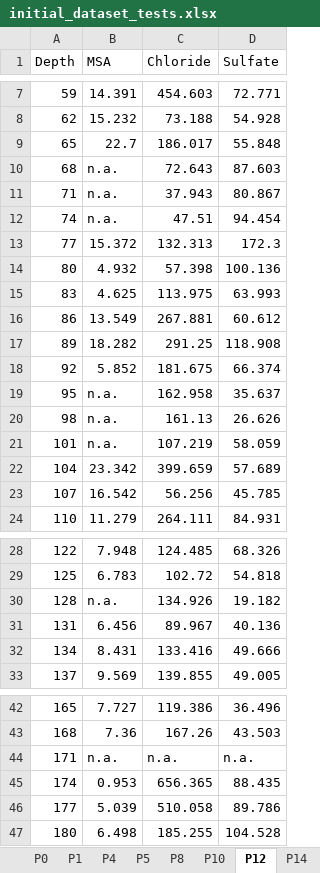
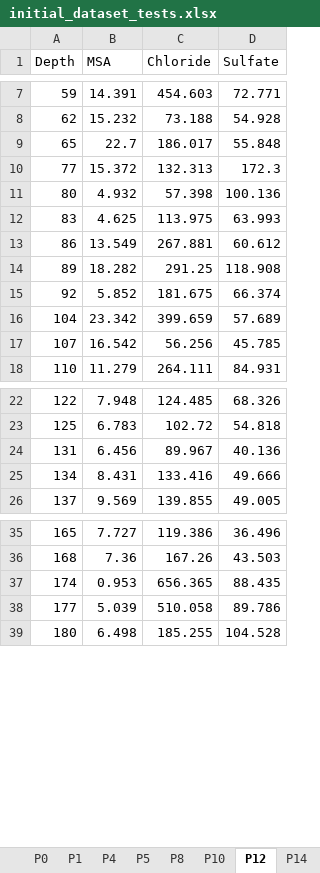
Before and after one commit to Baptiste-Ch/Time_series_alignment, an Excel workbook: web_app/grasp/upload/initial_dataset_tests.xlsx, sheet P12, drawn as a sheet; only a part is shown, gaps mark what is left out; values as stored, in another font and other column widths than the file's, no borders; the diff names each change by its address in the sheet, - before the commit and + after, or states it on an @@ line.

Commit message:
Add files via upload

```diff
--- a/web_app/grasp/upload/initial_dataset_tests.xlsx (sheet P12)
+++ b/web_app/grasp/upload/initial_dataset_tests.xlsx (sheet P12)
-row 10: 68 | n.a. | 72.643 | 87.603
-row 11: 71 | n.a. | 37.943 | 80.867
-row 12: 74 | n.a. | 47.51 | 94.454
-row 19: 95 | n.a. | 162.958 | 35.637
-row 20: 98 | n.a. | 161.13 | 26.626
-row 21: 101 | n.a. | 107.219 | 58.059
-row 30: 128 | n.a. | 134.926 | 19.182
-row 44: 171 | n.a. | n.a. | n.a.
```
Also changed, not shown: sheet P14, 31 other files.
